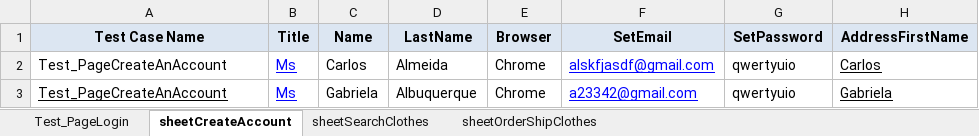
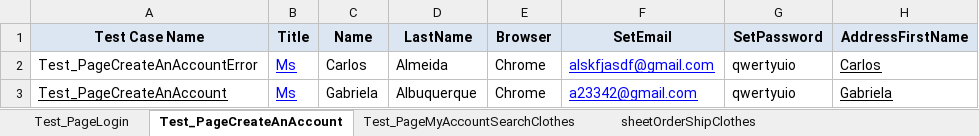
Before and after one commit to carloscgta/TestautomationSeleniumTestNGJava, an Excel workbook: src/main/resources/testData.xlsx, sheet Test_PageCreateAnAccount, drawn as a sheet; only a part is shown; values as stored, in another font and other column widths than the file's, no borders; the diff names each change by its address in the sheet, - before the commit and + after, or states it on an @@ line.

```diff
--- a/src/main/resources/testData.xlsx (sheet Test_PageCreateAnAccount)
+++ b/src/main/resources/testData.xlsx (sheet Test_PageCreateAnAccount)
-sheet tab: sheetCreateAccount
+sheet tab: Test_PageCreateAnAccount
-sheet tab: sheetSearchClothes
+sheet tab: Test_PageMyAccountSearchClothes
-A2 (Test Case Name): Test_PageCreateAnAccount
+A2 (Test Case Name): Test_PageCreateAnAccountError
```
Also changed, not shown: sheet sheetOrderShipClothes, sheet Test_PageLogin, 27 other files.
